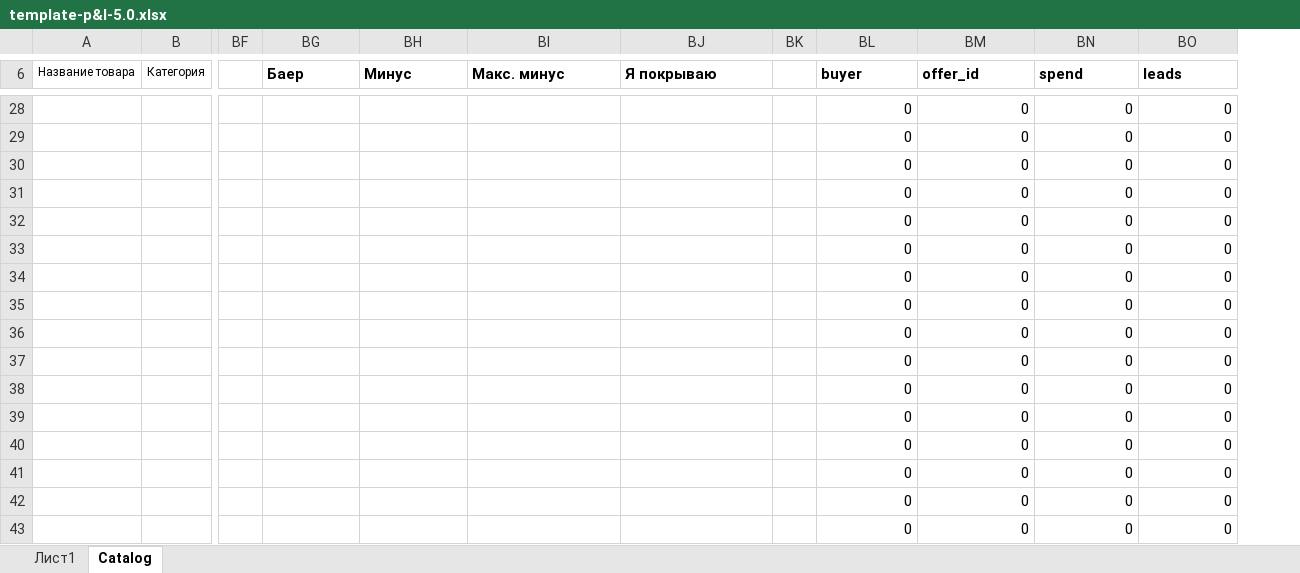
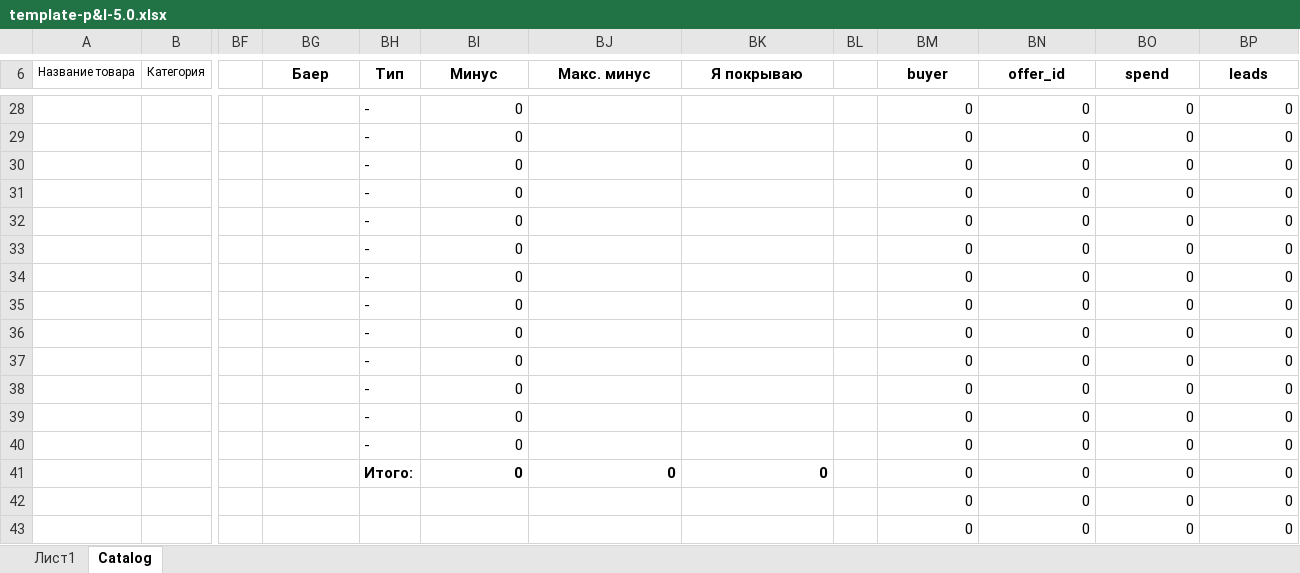
Before and after one commit to Lastor70/pnl-vlad, an Excel workbook: data/template-p&l-5.0.xlsx, sheet Catalog, drawn as a sheet; only a part is shown, gaps mark what is left out; values as stored, in another font and other column widths than the file's, no borders; addresses are those after the commit; the diff covers the shown part only; the diff names each change by its address in the sheet, - before the commit and + after, or states it on an @@ line.

Commit message:
Changed template - added new columns, changed logic for paying buyers. Added buyer type - older or yunger. Added authentification.

```diff
--- a/data/template-p&l-5.0.xlsx (sheet Catalog)
+++ b/data/template-p&l-5.0.xlsx (sheet Catalog)
+column BH (Тип), rows 28-41: - | - | - | - | - | - | - | - | - | - | - | - | - | Итого:
-BG6 alignment: left
+BG6 alignment: center
-BI6:BK6 alignment: left
+BI6:BK6 alignment: center
-BM6:BP6 alignment: left
+BM6:BP6 alignment: center
-BI28:BI41 (Минус): (empty)
+BI28:BI41 (Минус): 0
-BJ41 (Макс. минус): (empty)
+BJ41 (Макс. минус): 0
-BK41 (Я покрываю): (empty)
+BK41 (Я покрываю): 0
```
Also changed, not shown: 56 edited cells, cell formats and merged cells elsewhere in this sheet, sheet Лист1, formulas that keep their value, 3 other files.
